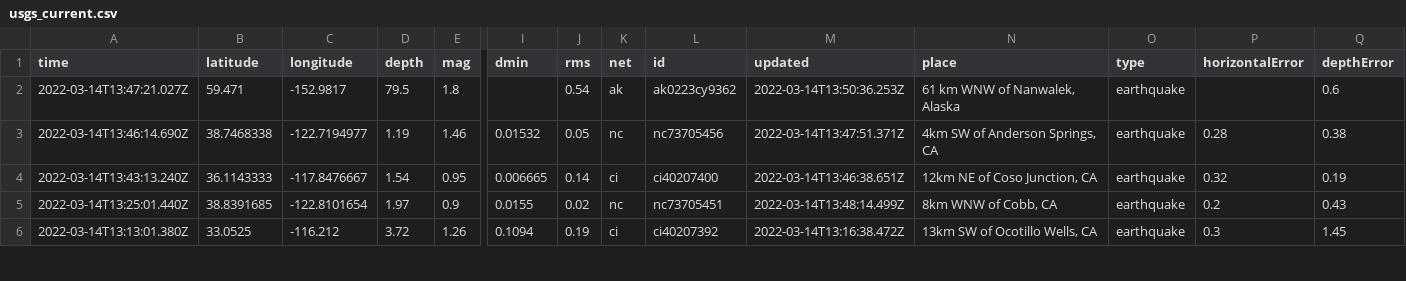
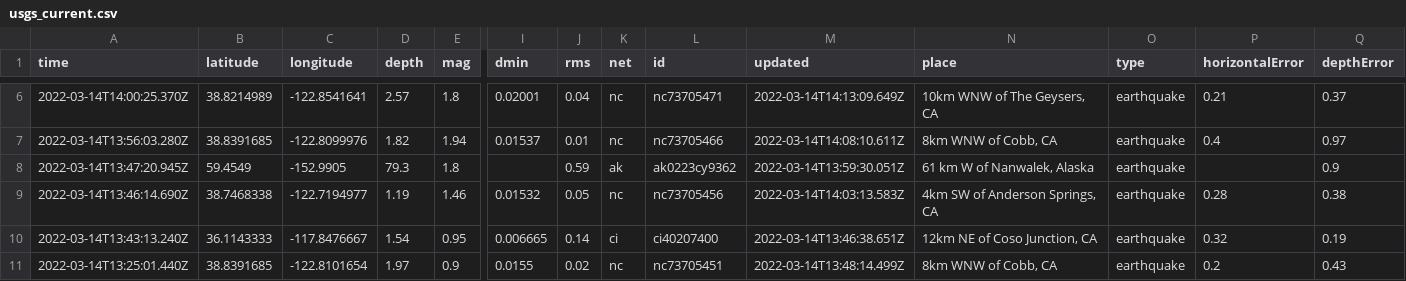
Before and after one commit to rachelll4/git-actions-nicar, a CSV file: usgs_current.csv, drawn as a sheet; only a part is shown, gaps mark what is left out; the shorter side is filled out with more unchanged rows; addresses are those after the commit; rows hold the shown columns only; the diff covers the shown part only; the diff names each change by its address in the sheet, - before the commit and + after, or states it on an @@ line.

```diff
--- a/usgs_current.csv
+++ b/usgs_current.csv
+row 6: 2022-03-14T14:00:25.370Z | 38.8214989 | -122.8541641 | 2.57 | 1.8 | 0.02001 | 0.04 | nc | nc73705471 | 2022-03-14T14:13:09.649Z | 10km WNW of The Geysers, CA | earthquake | 0.21 | 0.37
+row 7: 2022-03-14T13:56:03.280Z | 38.8391685 | -122.8099976 | 1.82 | 1.94 | 0.01537 | 0.01 | nc | nc73705466 | 2022-03-14T14:08:10.611Z | 8km WNW of Cobb, CA | earthquake | 0.4 | 0.97
-A8 (time): 2022-03-14T13:47:21.027Z
+A8 (time): 2022-03-14T13:47:20.945Z
-B8 (latitude): 59.471
+B8 (latitude): 59.4549
-C8 (longitude): -152.9817
+C8 (longitude): -152.9905
-D8 (depth): 79.5
+D8 (depth): 79.3
-J8 (rms): 0.54
+J8 (rms): 0.59
-M8 (updated): 2022-03-14T13:50:36.253Z
+M8 (updated): 2022-03-14T13:59:30.051Z
-N8 (place): 61 km WNW of Nanwalek, Alaska
+N8 (place): 61 km W of Nanwalek, Alaska
-Q8 (depthError): 0.6
+Q8 (depthError): 0.9
-M9 (updated): 2022-03-14T13:47:51.371Z
+M9 (updated): 2022-03-14T14:03:13.583Z
```
Also changed, not shown: 4 added rows, 1 removed row and 11 edited cells elsewhere in this file.
